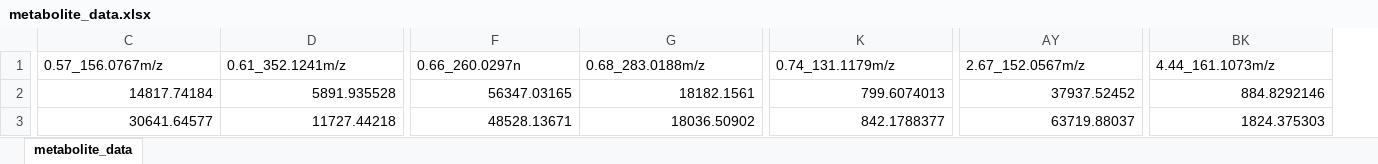
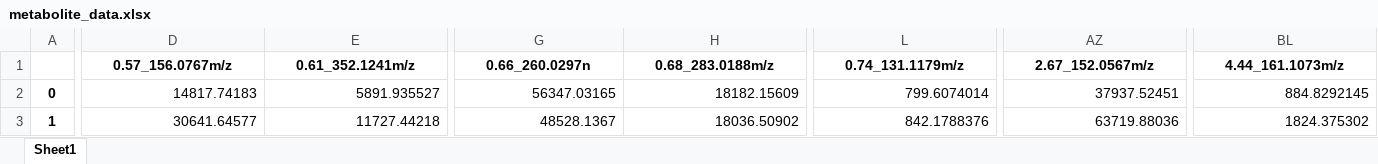
Before and after one commit to mayupatel/Intern_project, an Excel workbook: FileFolder/metabolite_data.xlsx, sheet Sheet1, drawn as a sheet; only a part is shown, gaps mark what is left out; values as stored, in another font and other column widths than the file's, no borders; addresses are those after the commit; the diff covers the shown part only; the diff names each change by its address in the sheet, - before the commit and + after, or states it on an @@ line.

```diff
--- a/FileFolder/metabolite_data.xlsx (sheet Sheet1)
+++ b/FileFolder/metabolite_data.xlsx (sheet Sheet1)
-sheet tab: metabolite_data
+sheet tab: Sheet1
+column A, rows 2-3: 0 | 1
@@ D1:BL1 bold: off → on, alignment: left → center @@
-D2 (0.57_156.0767m/z): 14817.74184
+D2 (0.57_156.0767m/z): 14817.74183
-E2 (0.61_352.1241m/z): 5891.935528
+E2 (0.61_352.1241m/z): 5891.935527
-H2 (0.68_283.0188m/z): 18182.1561
+H2 (0.68_283.0188m/z): 18182.15609
-L2 (0.74_131.1179m/z): 799.6074013
+L2 (0.74_131.1179m/z): 799.6074014
-AZ2 (2.67_152.0567m/z): 37937.52452
+AZ2 (2.67_152.0567m/z): 37937.52451
-BL2 (4.44_161.1073m/z): 884.8292146
+BL2 (4.44_161.1073m/z): 884.8292145
-G3 (0.66_260.0297n): 48528.13671
+G3 (0.66_260.0297n): 48528.1367
-L3 (0.74_131.1179m/z): 842.1788377
+L3 (0.74_131.1179m/z): 842.1788376
-AZ3 (2.67_152.0567m/z): 63719.88037
+AZ3 (2.67_152.0567m/z): 63719.88036
-BL3 (4.44_161.1073m/z): 1824.375303
+BL3 (4.44_161.1073m/z): 1824.375302
```
Also changed, not shown: 289 edited cells and cell formats elsewhere in this sheet, 3 other files.
